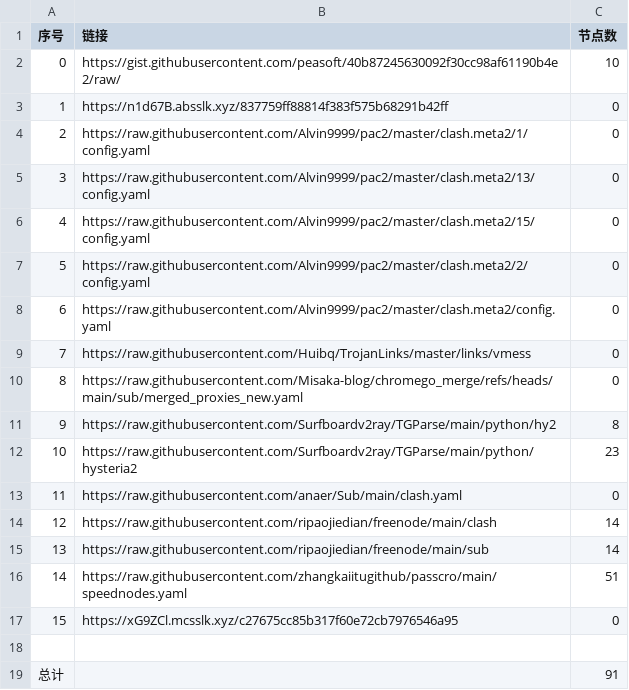
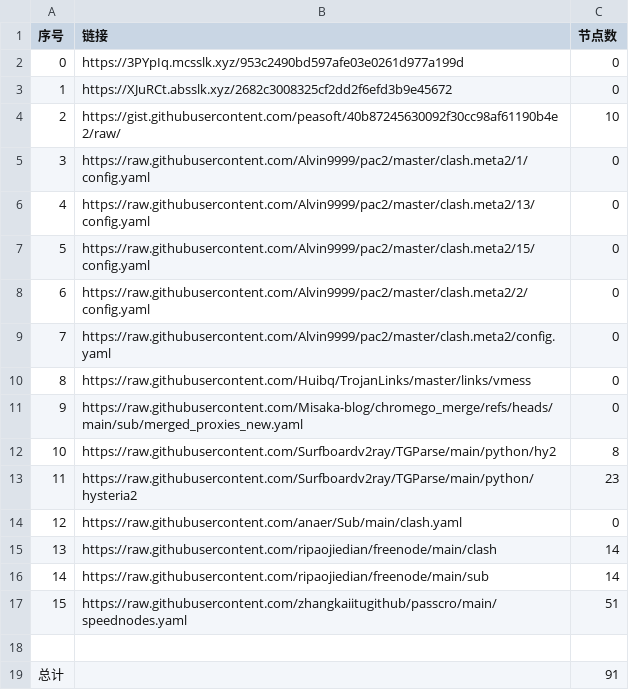
Before and after one commit to ResonanceForge/NoMoreWalls, a CSV file: list_result.csv, drawn as a sheet; removed rows and columns are numbered as before the commit, all else as after; the diff names each change by its address in the sheet, - before the commit and + after, or states it on an @@ line.

```diff
--- a/list_result.csv
+++ b/list_result.csv
+row 2: 0 | https://3PYpIq.mcsslk.xyz/953c2490bd597afe03e0261d977a199d | 0
+row 3: 1 | https://XJuRCt.absslk.xyz/2682c3008325cf2dd2f6efd3b9e45672 | 0
@@ column A (序号) renumbered between rows 4 and 17 @@
-row 3: 1 | https://n1d67B.absslk.xyz/837759ff88814f383f575b68291b42ff | 0
-row 17: 15 | https://xG9ZCl.mcsslk.xyz/c27675cc85b317f60e72cb7976546a95 | 0
```
Also changed, not shown: 4 other files.
